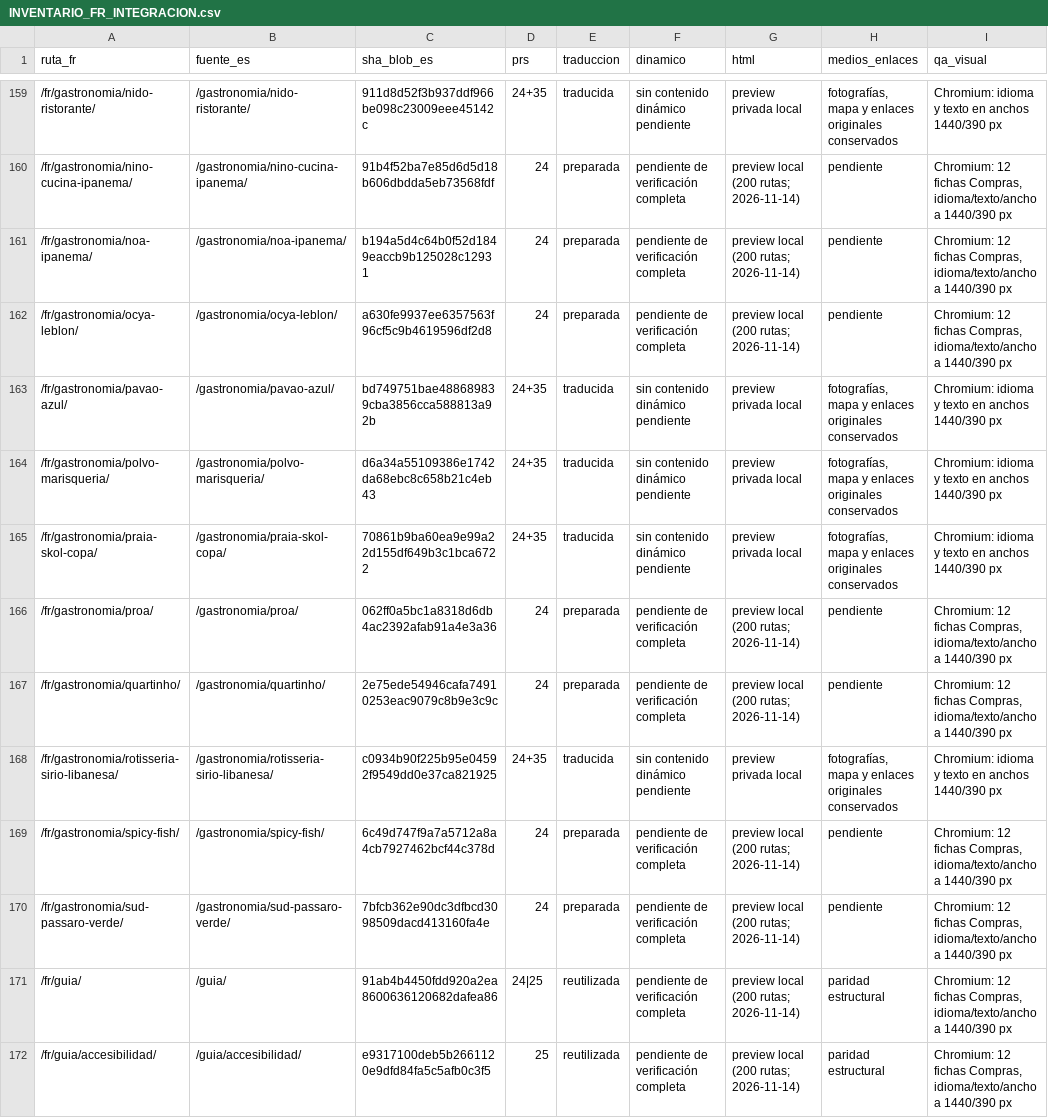
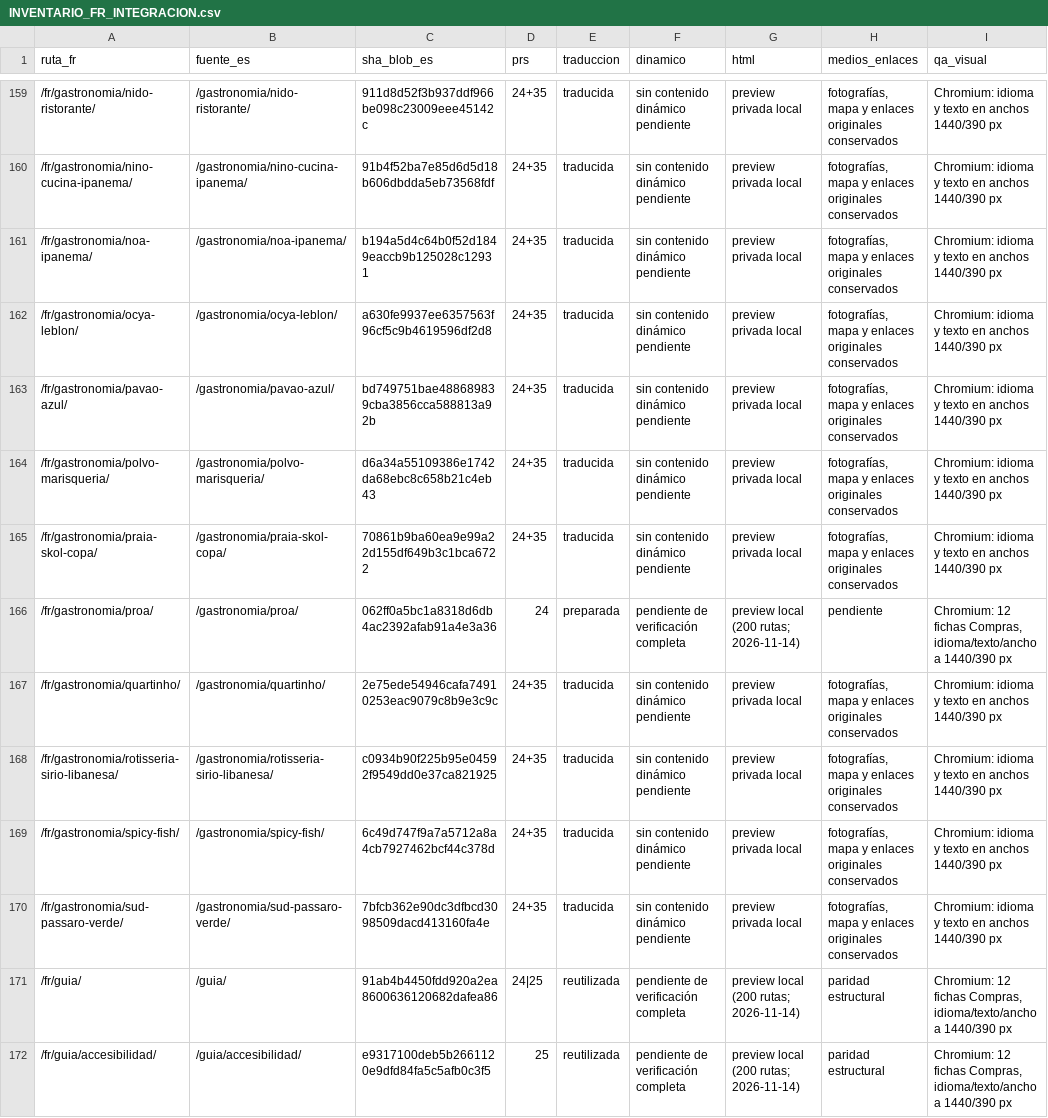
Before and after one commit to lacasadelsushirg-pixel/ernestinho-v2, a CSV file: docs/seo/INVENTARIO_FR_INTEGRACION.csv, drawn as a sheet; only a part is shown, gaps mark what is left out; the diff covers the shown part only; the diff names each change by its address in the sheet, - before the commit and + after, or states it on an @@ line.

```diff
--- a/docs/seo/INVENTARIO_FR_INTEGRACION.csv
+++ b/docs/seo/INVENTARIO_FR_INTEGRACION.csv
-D160:D162 (prs): 24
+D160:D162 (prs): 24+35
-E160:E162 (traduccion): preparada
+E160:E162 (traduccion): traducida
-F160:F162 (dinamico): pendiente de verificación completa
+F160:F162 (dinamico): sin contenido dinámico pendiente
-G160:G162 (html): preview local (200 rutas; 2026-11-14)
+G160:G162 (html): preview privada local
-H160:H162 (medios_enlaces): pendiente
+H160:H162 (medios_enlaces): fotografías, mapa y enlaces originales conservados
-I160:I162 (qa_visual): Chromium: 12 fichas Compras, idioma/texto/ancho a 1440/390 px
+I160:I162 (qa_visual): Chromium: idioma y texto en anchos 1440/390 px
-D167 (prs): 24
+D167 (prs): 24+35
-E167 (traduccion): preparada
+E167 (traduccion): traducida
-F167 (dinamico): pendiente de verificación completa
+F167 (dinamico): sin contenido dinámico pendiente
-G167 (html): preview local (200 rutas; 2026-11-14)
+G167 (html): preview privada local
-H167 (medios_enlaces): pendiente
+H167 (medios_enlaces): fotografías, mapa y enlaces originales conservados
-I167 (qa_visual): Chromium: 12 fichas Compras, idioma/texto/ancho a 1440/390 px
+I167 (qa_visual): Chromium: idioma y texto en anchos 1440/390 px
-D169:D170 (prs): 24
+D169:D170 (prs): 24+35
-E169:E170 (traduccion): preparada
+E169:E170 (traduccion): traducida
-F169:F170 (dinamico): pendiente de verificación completa
+F169:F170 (dinamico): sin contenido dinámico pendiente
-G169:G170 (html): preview local (200 rutas; 2026-11-14)
+G169:G170 (html): preview privada local
-H169:H170 (medios_enlaces): pendiente
+H169:H170 (medios_enlaces): fotografías, mapa y enlaces originales conservados
-I169:I170 (qa_visual): Chromium: 12 fichas Compras, idioma/texto/ancho a 1440/390 px
+I169:I170 (qa_visual): Chromium: idioma y texto en anchos 1440/390 px
```
Also changed, not shown: 60 edited cells elsewhere in this file, 17 other files.
